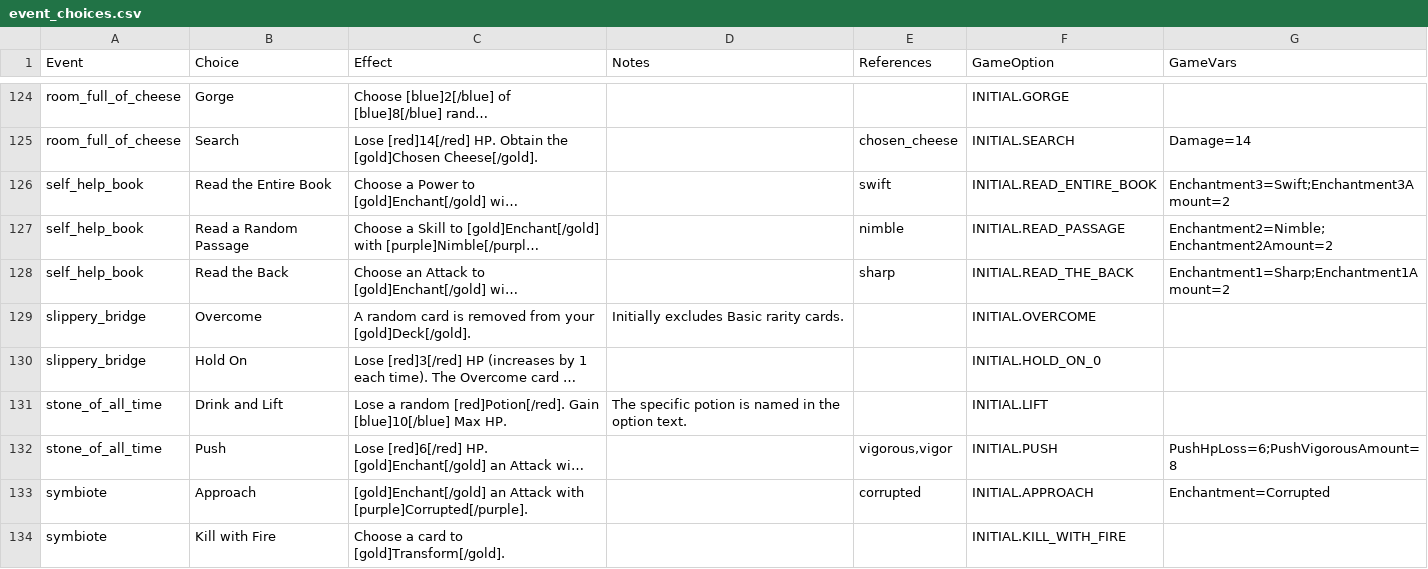
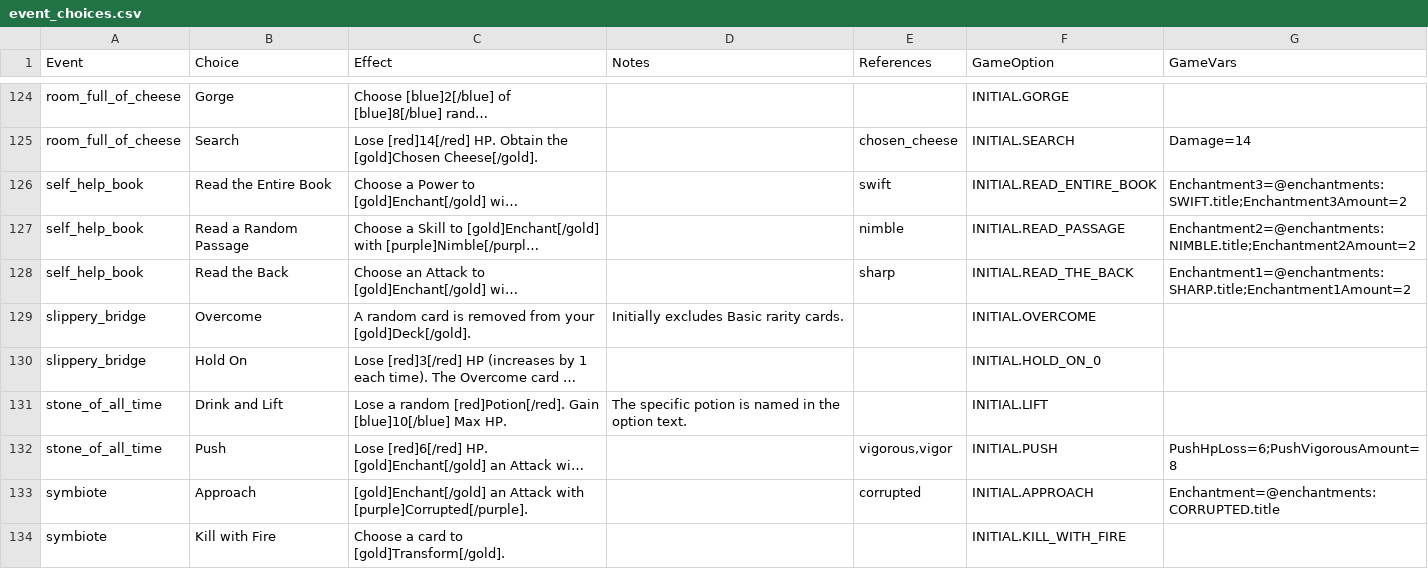
Before and after one commit to jparro00/sts2-enemy-guide, a CSV file: data/event_choices.csv, drawn as a sheet; only a part is shown, gaps mark what is left out; long unchanged cells end in …; the diff covers the shown part only; the diff names each change by its address in the sheet, - before the commit and + after, or states it on an @@ line.

```diff
--- a/data/event_choices.csv
+++ b/data/event_choices.csv
-G126 (GameVars): Enchantment3=Swift;Enchantment3Amount=2
+G126 (GameVars): Enchantment3=@enchantments:SWIFT.title;Enchantment3Amount=2
-G127 (GameVars): Enchantment2=Nimble;Enchantment2Amount=2
+G127 (GameVars): Enchantment2=@enchantments:NIMBLE.title;Enchantment2Amount=2
-G128 (GameVars): Enchantment1=Sharp;Enchantment1Amount=2
+G128 (GameVars): Enchantment1=@enchantments:SHARP.title;Enchantment1Amount=2
-G133 (GameVars): Enchantment=Corrupted
+G133 (GameVars): Enchantment=@enchantments:CORRUPTED.title
```
Also changed, not shown: 29 edited cells elsewhere in this file, 10 other files.
